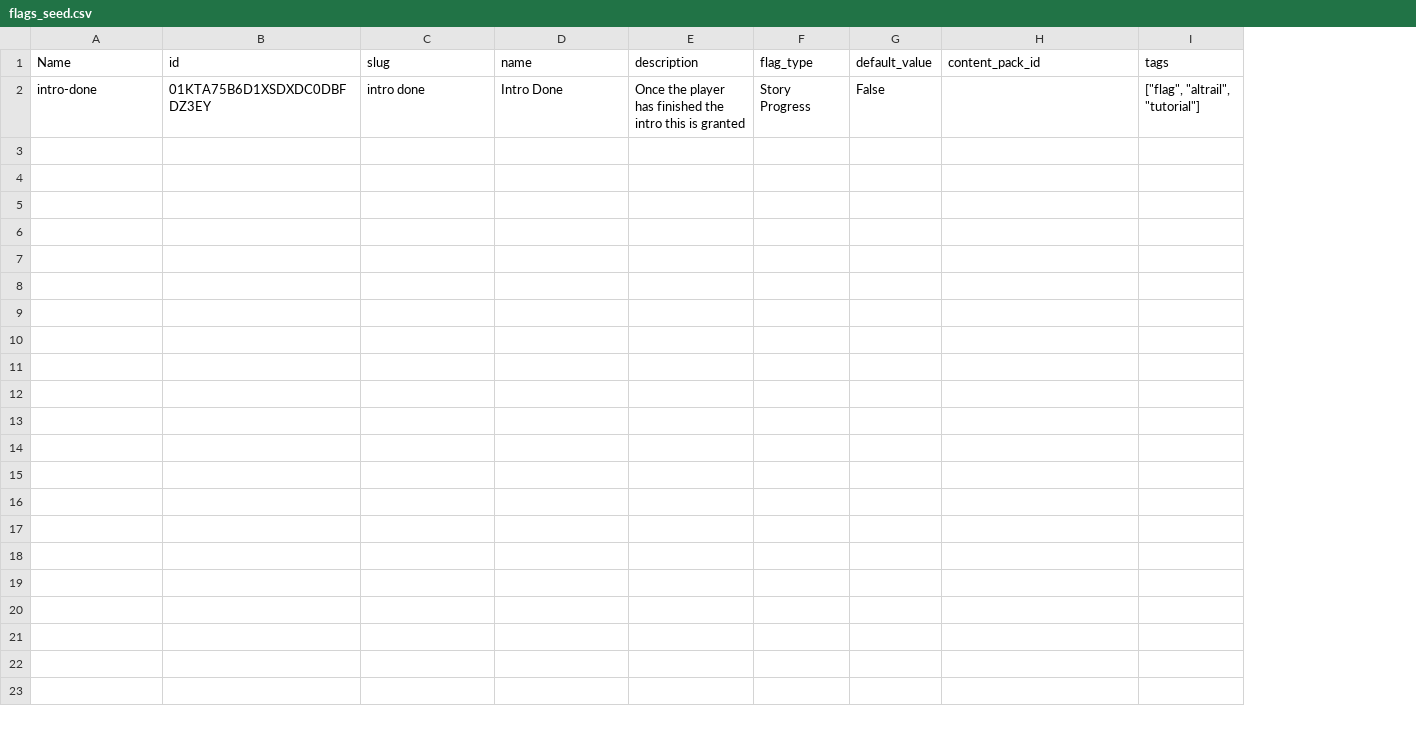
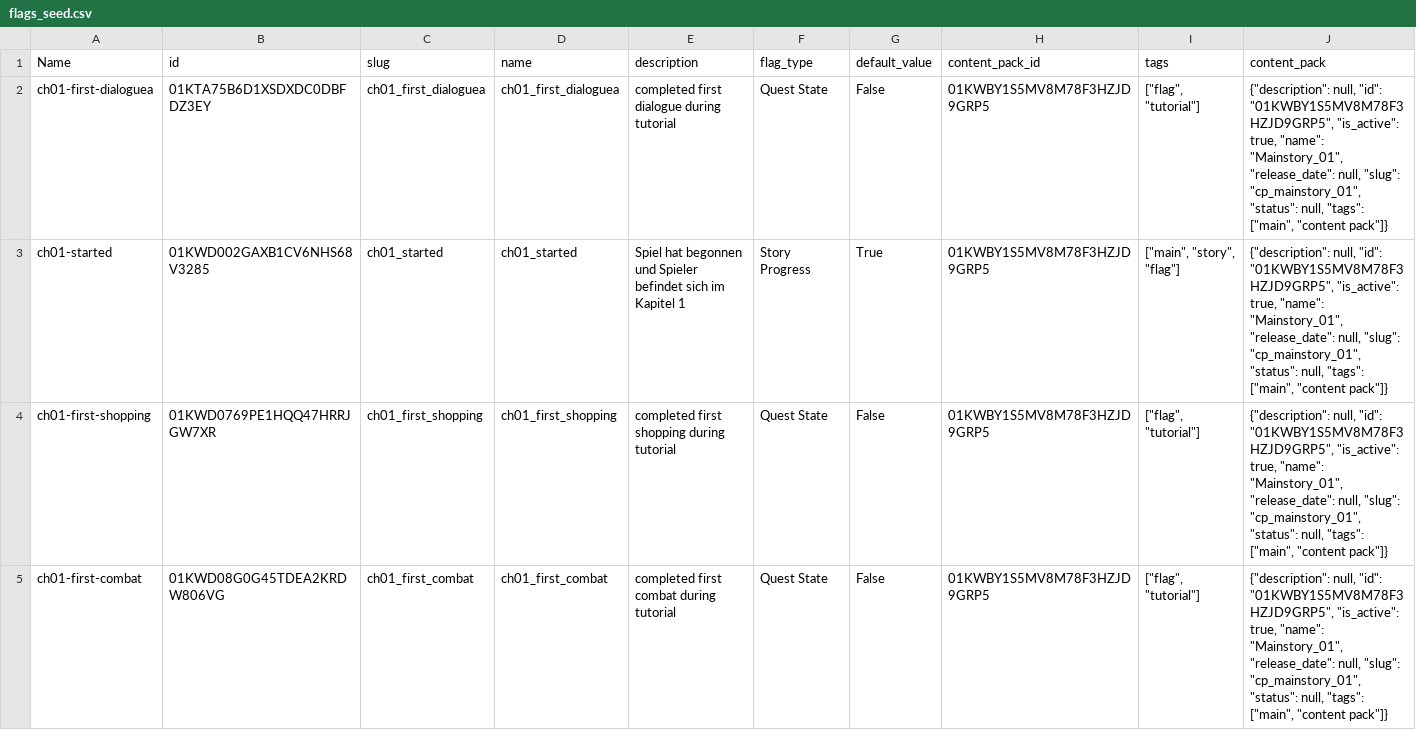
Before and after one commit to fabolze/SoAWebApp, a CSV file: backend/data/flags_seed.csv, drawn as a sheet; removed rows and columns are numbered as before the commit, all else as after; the diff names each change by its address in the sheet, - before the commit and + after, or states it on an @@ line.

Commit message:
feat: update location data and requirements for world-building
- Adjusted coordinates and level range for 'altrail' and 'starting village' locations in locations_seed.csv.
- Added new location 'Shanoir Portal Ruins' to locations_seed.csv.
- Enhanced requirement flags in requirement_required_flags_seed.csv with new entries.
- Updated requirements_seed.csv to include required flags for 'intro-done'.
- Modified shops_seed.csv to include additional fields for location and currency.
- Expanded story_arcs_seed.csv to include content pack and timeline information.
- Improved ImmersiveAuthoringPage.tsx to handle dirty state and navigation confirmation.
- Enhanced DirtyStateContext.tsx to prevent navigation on unsaved changes.
- Updated LifecycleFields.tsx and PlacementTray.tsx for responsive grid layouts.
- Refined WorldBuilderPage.tsx to manage sketch locations and drafts effectively.
- Added tests for quick edits and draft restoration in authoring-workflows.spec.ts.

```diff
--- a/backend/data/flags_seed.csv
+++ b/backend/data/flags_seed.csv
+column J (content_pack), empty
-row 2: intro-done | 01KTA75B6D1XSDXDC0DBFDZ3EY | intro done | Intro Done | Once the player has finished the intro this is granted | Story Progress | False |  | ["flag", "altrail", "tutorial"]
+row 2: ch01-first-dialoguea | 01KTA75B6D1XSDXDC0DBFDZ3EY | ch01_first_dialoguea | ch01_first_dialoguea | completed first dialogue during tutorial | Quest State | False | 01KWBY1S5MV8M78F3HZJD9GRP5 | ["flag", "tutorial"] | {"description": null, "id": "01KWBY1S5MV8M78F3HZJD9GRP5", "is_active": true, "name": "Mainstory_01", "release_date": null, "slug": "cp_mainstory_01", "status": null, "tags": ["main", "content pack"]}
+row 3: ch01-started | 01KWD002GAXB1CV6NHS68V3285 | ch01_started | ch01_started | Spiel hat begonnen und Spieler befindet sich im Kapitel 1 | Story Progress | True | 01KWBY1S5MV8M78F3HZJD9GRP5 | ["main", "story", "flag"] | {"description": null, "id": "01KWBY1S5MV8M78F3HZJD9GRP5", "is_active": true, "name": "Mainstory_01", "release_date": null, "slug": "cp_mainstory_01", "status": null, "tags": ["main", "content pack"]}
+row 4: ch01-first-shopping | 01KWD0769PE1HQQ47HRRJGW7XR | ch01_first_shopping | ch01_first_shopping | completed first shopping during tutorial | Quest State | False | 01KWBY1S5MV8M78F3HZJD9GRP5 | ["flag", "tutorial"] | {"description": null, "id": "01KWBY1S5MV8M78F3HZJD9GRP5", "is_active": true, "name": "Mainstory_01", "release_date": null, "slug": "cp_mainstory_01", "status": null, "tags": ["main", "content pack"]}
+row 5: ch01-first-combat | 01KWD08G0G45TDEA2KRDW806VG | ch01_first_combat | ch01_first_combat | completed first combat during tutorial | Quest State | False | 01KWBY1S5MV8M78F3HZJD9GRP5 | ["flag", "tutorial"] | {"description": null, "id": "01KWBY1S5MV8M78F3HZJD9GRP5", "is_active": true, "name": "Mainstory_01", "release_date": null, "slug": "cp_mainstory_01", "status": null, "tags": ["main", "content pack"]}
```
Also changed, not shown: backend/data/character_story_beats_seed.csv, backend/data/character_story_profiles_seed.csv, 17 other files.
